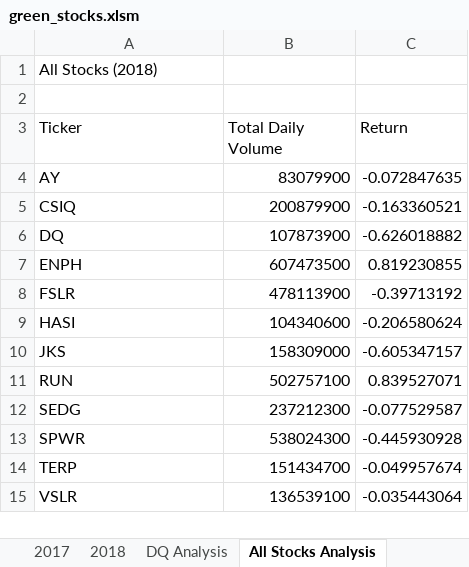
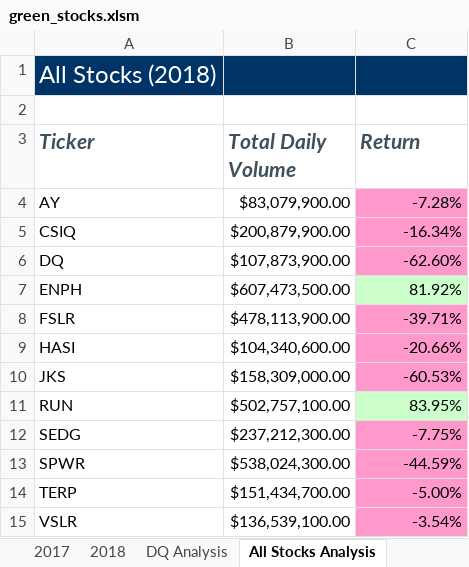
Before and after one commit to KimBro763/stock-analysis, an Excel workbook: green_stocks.xlsm, sheet All Stocks Analysis, drawn as a sheet; values as stored, in another font and other column widths than the file's, no borders; charts and pictures not drawn; the diff names each change by its address in the sheet, - before the commit and + after, or states it on an @@ line.

Commit message:
Add files via upload
Added buttons and any year analysis

```diff
--- a/green_stocks.xlsm (sheet All Stocks Analysis)
+++ b/green_stocks.xlsm (sheet All Stocks Analysis)
@@ A1 text size: larger @@
-A1:C1 fill: none
+A1:C1 fill: #003366
-A1 text colour: black
+A1 text colour: #FFFFFF
@@ A3:C3 bold: off → on, italic: off → on, text colour: black → #3E5059, text size: larger @@
-B4 (Total Daily Volume): 83079900
+B4 (Total Daily Volume): $83,079,900.00
-C4 (Return): -0.072847635
+C4 (Return): -7.28%
-C4:C6 fill: none
+C4:C6 fill: #FF99CC
-B5 (Total Daily Volume): 200879900
+B5 (Total Daily Volume): $200,879,900.00
-C5 (Return): -0.163360521
+C5 (Return): -16.34%
-B6 (Total Daily Volume): 107873900
+B6 (Total Daily Volume): $107,873,900.00
-C6 (Return): -0.626018882
+C6 (Return): -62.60%
-B7 (Total Daily Volume): 607473500
+B7 (Total Daily Volume): $607,473,500.00
-C7 (Return): 0.819230855
+C7 (Return): 81.92%
-C7 fill: none
+C7 fill: #CCFFCC
-B8 (Total Daily Volume): 478113900
+B8 (Total Daily Volume): $478,113,900.00
-C8 (Return): -0.39713192
+C8 (Return): -39.71%
-C8:C10 fill: none
+C8:C10 fill: #FF99CC
-B9 (Total Daily Volume): 104340600
+B9 (Total Daily Volume): $104,340,600.00
-C9 (Return): -0.206580624
+C9 (Return): -20.66%
-B10 (Total Daily Volume): 158309000
+B10 (Total Daily Volume): $158,309,000.00
-C10 (Return): -0.605347157
+C10 (Return): -60.53%
-B11 (Total Daily Volume): 502757100
+B11 (Total Daily Volume): $502,757,100.00
-C11 (Return): 0.839527071
+C11 (Return): 83.95%
-C11 fill: none
+C11 fill: #CCFFCC
-B12 (Total Daily Volume): 237212300
+B12 (Total Daily Volume): $237,212,300.00
-C12 (Return): -0.077529587
+C12 (Return): -7.75%
-C12:C15 fill: none
+C12:C15 fill: #FF99CC
-B13 (Total Daily Volume): 538024300
+B13 (Total Daily Volume): $538,024,300.00
-C13 (Return): -0.445930928
+C13 (Return): -44.59%
-B14 (Total Daily Volume): 151434700
+B14 (Total Daily Volume): $151,434,700.00
-C14 (Return): -0.049957674
+C14 (Return): -5.00%
-B15 (Total Daily Volume): 136539100
+B15 (Total Daily Volume): $136,539,100.00
-C15 (Return): -0.035443064
+C15 (Return): -3.54%
```
Also changed, not shown: charts or pictures.
